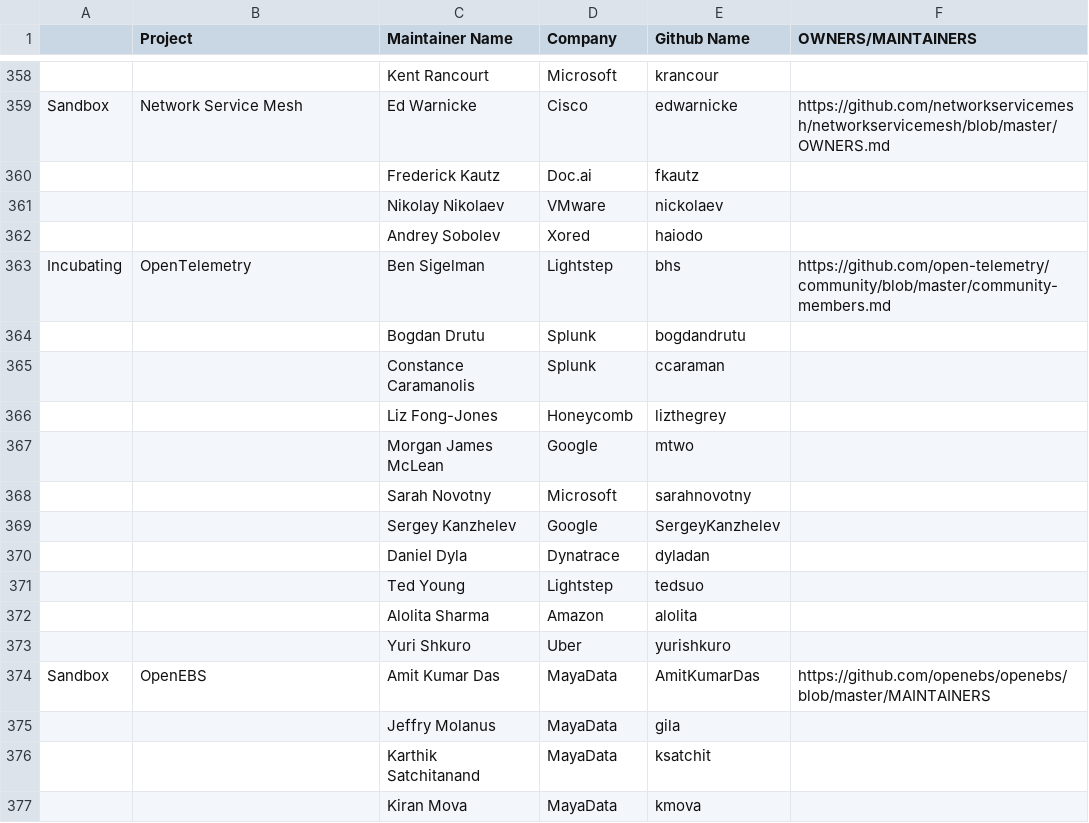
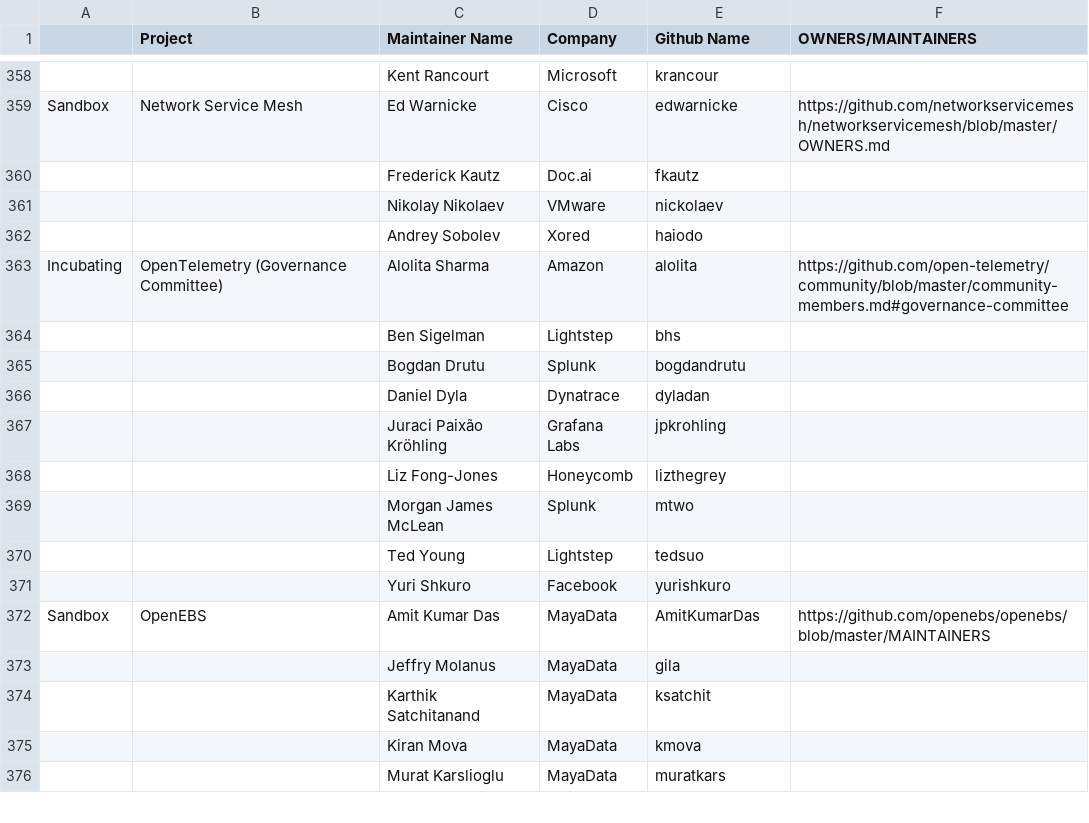
Before and after one commit to cncf/foundation, a CSV file: project-maintainers.csv, drawn as a sheet; only a part is shown, gaps mark what is left out; the shorter side is filled out with more unchanged rows.

Commit message:
Update OpenTelemetry GC members

```diff
--- a/project-maintainers.csv
+++ b/project-maintainers.csv
@@ -362,13 +362,11 @@ Sandbox,Network Service Mesh,Ed Warnicke,Cisco,edwarnicke,https://github.com/net
 ,,Andrey Sobolev,Xored,haiodo,
-Incubating,OpenTelemetry,Ben Sigelman,Lightstep,bhs,https://github.com/open-telemetry/community/blob/master/community-members.md
+Incubating,OpenTelemetry (Governance Committee),Alolita Sharma,Amazon,alolita,https://github.com/open-telemetry/community/blob/master/community-members.md#governance-committee
+,,Ben Sigelman,Lightstep,bhs,
 ,,Bogdan Drutu,Splunk,bogdandrutu,
-,,Constance Caramanolis,Splunk,ccaraman,
+,,Daniel Dyla,Dynatrace,dyladan,
+,,Juraci Paixão Kröhling,Grafana Labs,jpkrohling
 ,,Liz Fong-Jones,Honeycomb,lizthegrey,
-,,Morgan James McLean,Google,mtwo,
-,,Sarah Novotny,Microsoft,sarahnovotny,
-,,Sergey Kanzhelev,Google,SergeyKanzhelev,
-,,Daniel Dyla,Dynatrace,dyladan,
+,,Morgan James McLean,Splunk,mtwo,
 ,,Ted Young,Lightstep,tedsuo,
-,,Alolita Sharma,Amazon,alolita,
-,,Yuri Shkuro,Uber,yurishkuro,
+,,Yuri Shkuro,Facebook,yurishkuro,
 Sandbox,OpenEBS,Amit Kumar Das,MayaData,AmitKumarDas,https://github.com/openebs/openebs/blob/master/MAINTAINERS
```
